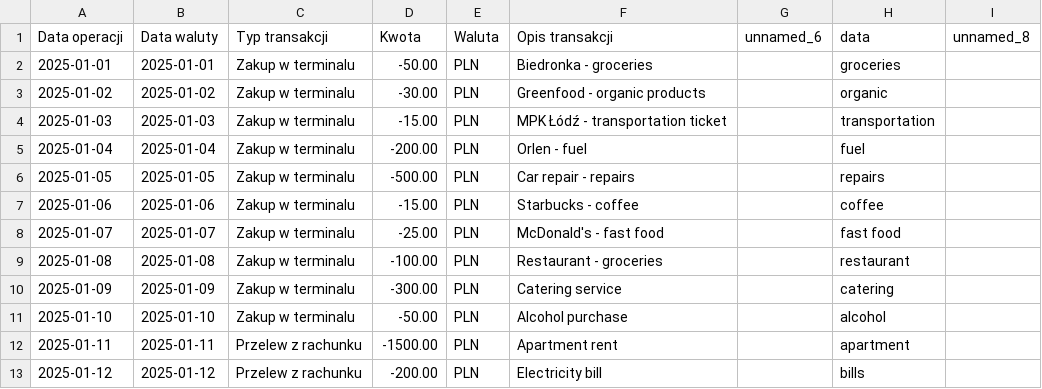
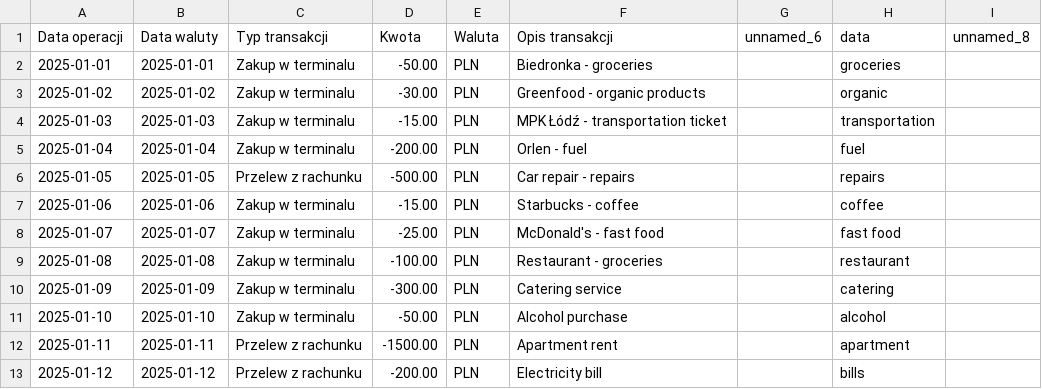
Before and after one commit to darekwojciechowski/look-at-the-cash-bubblin, a CSV file: data/demo_ipko.csv, drawn as a sheet; only a part is shown.

```diff
--- a/data/demo_ipko.csv
+++ b/data/demo_ipko.csv
@@ -5,3 +5,3 @@
 "2025-01-04","2025-01-04","Zakup w terminalu","-200.00","PLN","Orlen - fuel","","fuel",""
-"2025-01-05","2025-01-05","Zakup w terminalu","-500.00","PLN","Car repair - repairs","","repairs",""
+"2025-01-05","2025-01-05","Przelew z rachunku","-500.00","PLN","Car repair - repairs","","repairs",""
 "2025-01-06","2025-01-06","Zakup w terminalu","-15.00","PLN","Starbucks - coffee","","coffee",""
```
Also changed, not shown: 1 other file.
